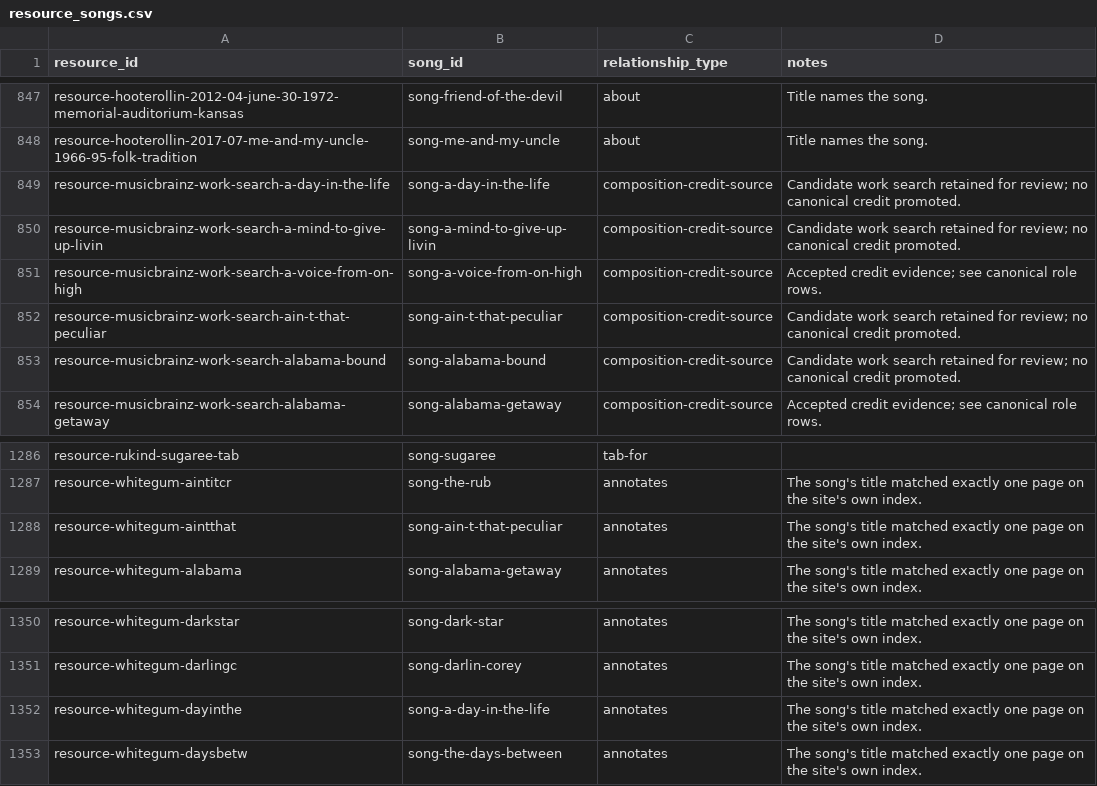
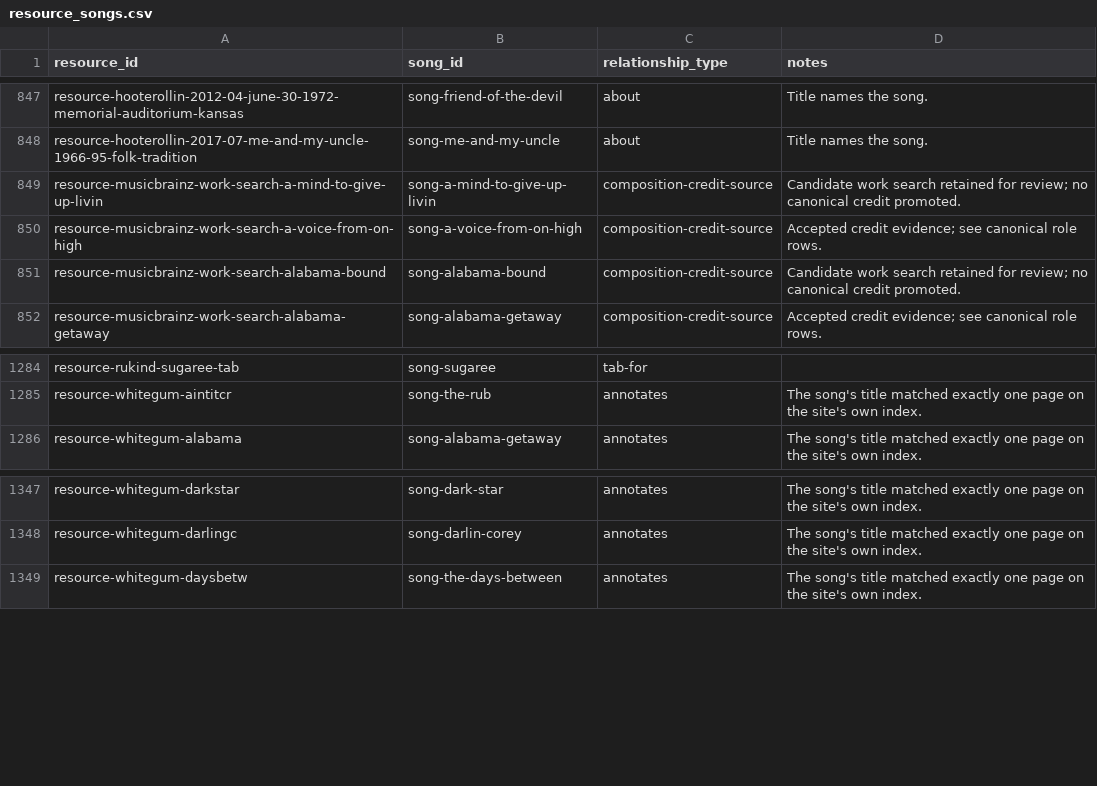
Before and after one commit to markdavenport328/deadbot, a CSV file: data/canonical/resource_songs.csv, drawn as a sheet; only a part is shown, gaps mark what is left out; the diff names each change by its address in the sheet, - before the commit and + after, or states it on an @@ line.

```diff
--- a/data/canonical/resource_songs.csv
+++ b/data/canonical/resource_songs.csv
-row 849: resource-musicbrainz-work-search-a-day-in-the-life | song-a-day-in-the-life | composition-credit-source | Candidate work search retained for review; no canonical credit promoted.
-row 852: resource-musicbrainz-work-search-ain-t-that-peculiar | song-ain-t-that-peculiar | composition-credit-source | Candidate work search retained for review; no canonical credit promoted.
-row 1288: resource-whitegum-aintthat | song-ain-t-that-peculiar | annotates | The song's title matched exactly one page on the site's own index.
-row 1352: resource-whitegum-dayinthe | song-a-day-in-the-life | annotates | The song's title matched exactly one page on the site's own index.
```
Also changed, not shown: data/canonical/songs.csv, 9 other files.
